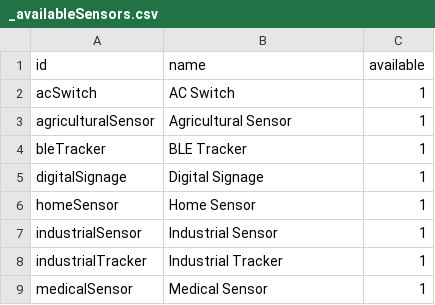
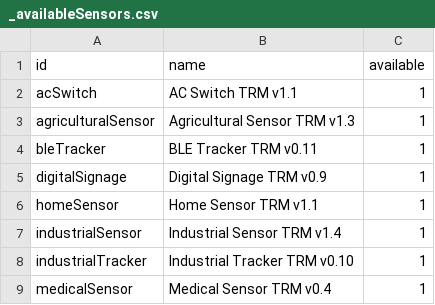
Before and after one commit to taraskuzyk/tek-sensor-config-backend-x-telia, a CSV file: resources/_availableSensors.csv, drawn as a sheet.

```diff
--- a/resources/_availableSensors.csv
+++ b/resources/_availableSensors.csv
@@ -1,9 +1,9 @@
 id,name,available
-acSwitch,AC Switch,1
-agriculturalSensor,Agricultural Sensor,1
-bleTracker,BLE Tracker,1
-digitalSignage,Digital Signage,1
-homeSensor,Home Sensor,1
-industrialSensor,Industrial Sensor,1
-industrialTracker,Industrial Tracker,1
-medicalSensor,Medical Sensor,1
+acSwitch,AC Switch TRM v1.1,1
+agriculturalSensor,Agricultural Sensor TRM v1.3,1
+bleTracker,BLE Tracker TRM v0.11,1
+digitalSignage,Digital Signage TRM v0.9,1
+homeSensor,Home Sensor TRM v1.1,1
+industrialSensor,Industrial Sensor TRM v1.4,1
+industrialTracker,Industrial Tracker TRM v0.10,1
+medicalSensor,Medical Sensor TRM v0.4,1
```
Also changed, not shown: resources/digitalSignage.csv, resources/industrialSensor.csv, 1 other file.
